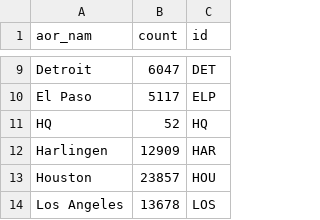
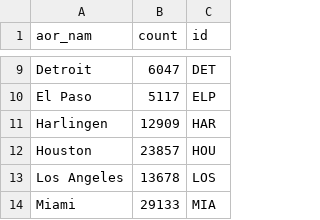
Before and after one commit to hannahjliu/hannahjliu.github.io, a CSV file: data/aor_counts.csv, drawn as a sheet; only a part is shown, gaps mark what is left out; the shorter side is filled out with more unchanged rows; the diff names each change by its address in the sheet, - before the commit and + after, or states it on an @@ line.

Commit message:
Update aor_counts.csv

```diff
--- a/data/aor_counts.csv
+++ b/data/aor_counts.csv
-row 11: HQ | 52 | HQ
```
